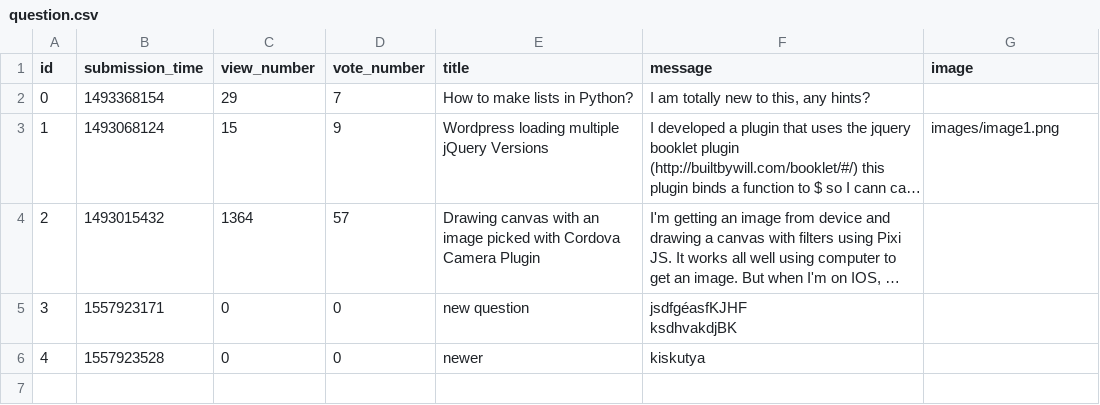
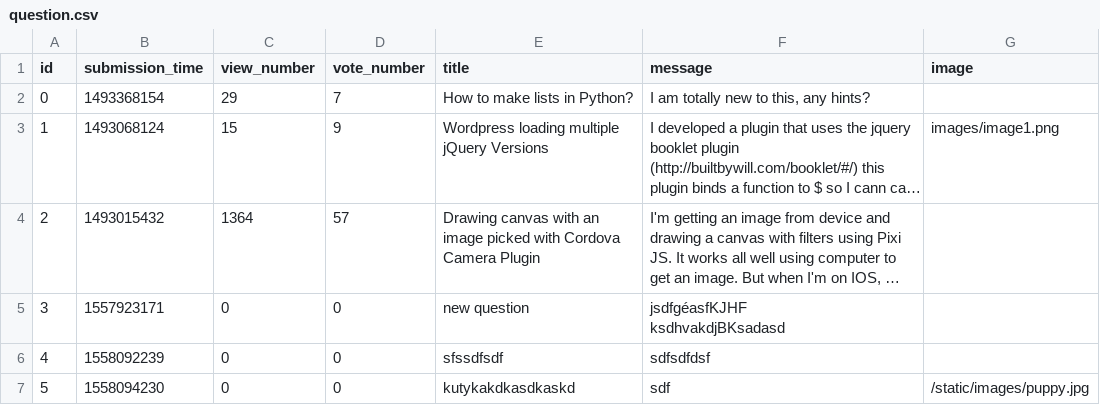
Before and after one commit to bbucsek/ask-mate-python, a CSV file: question.csv, drawn as a sheet; long unchanged cells end in …; removed rows and columns are numbered as before the commit, all else as after; ↵ is a line break in a cell; the diff names each change by its address in the sheet, - before the commit and + after, or states it on an @@ line.

```diff
--- a/question.csv
+++ b/question.csv
-F5 (message): jsdfgéasfKJHF ↵ ksdhvakdjBK
+F5 (message): jsdfgéasfKJHF ↵ ksdhvakdjBKsadasd
-row 6: 4 | 1557923528 | 0 | 0 | newer | kiskutya
+row 6: 4 | 1558092239 | 0 | 0 | sfssdfsdf | sdfsdfdsf
+row 7: 5 | 1558094230 | 0 | 0 | kutykakdkasdkaskd | sdf | /static/images/puppy.jpg
```
Also changed, not shown: answer.csv, 5 other files.
